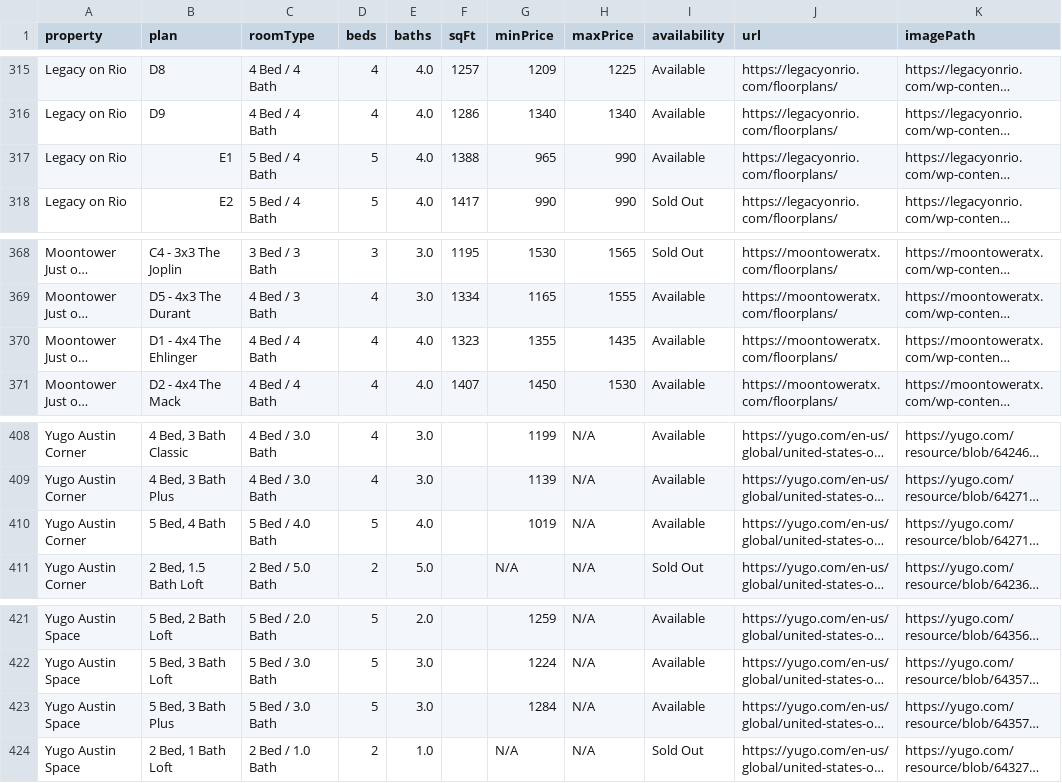
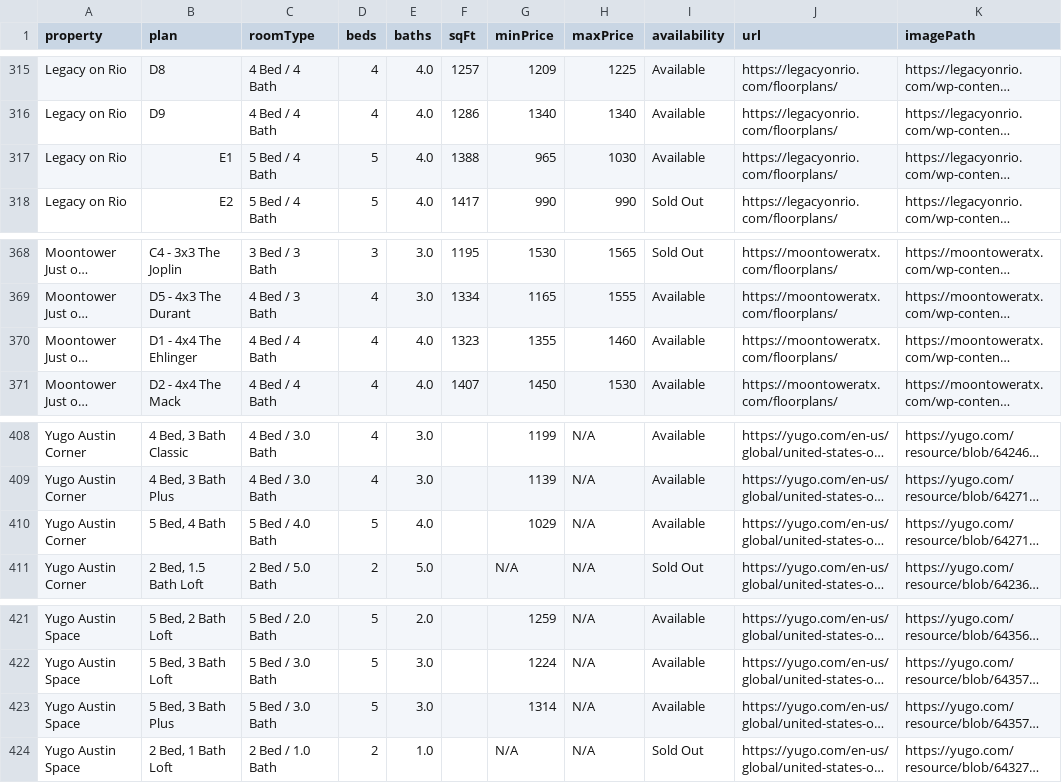
Before and after one commit to aksharperugu/Longhorn-Living, a CSV file: master_floorplans.csv, drawn as a sheet; only a part is shown, gaps mark what is left out; long unchanged cells end in …; the diff covers the shown part only; the diff names each change by its address in the sheet, - before the commit and + after, or states it on an @@ line.

```diff
--- a/master_floorplans.csv
+++ b/master_floorplans.csv
-H317 (maxPrice): 990
+H317 (maxPrice): 1030
-H370 (maxPrice): 1435
+H370 (maxPrice): 1460
-G410 (minPrice): 1019
+G410 (minPrice): 1029
-G423 (minPrice): 1284
+G423 (minPrice): 1314
```
Also changed, not shown: 20 edited cells elsewhere in this file, 2 other files.
